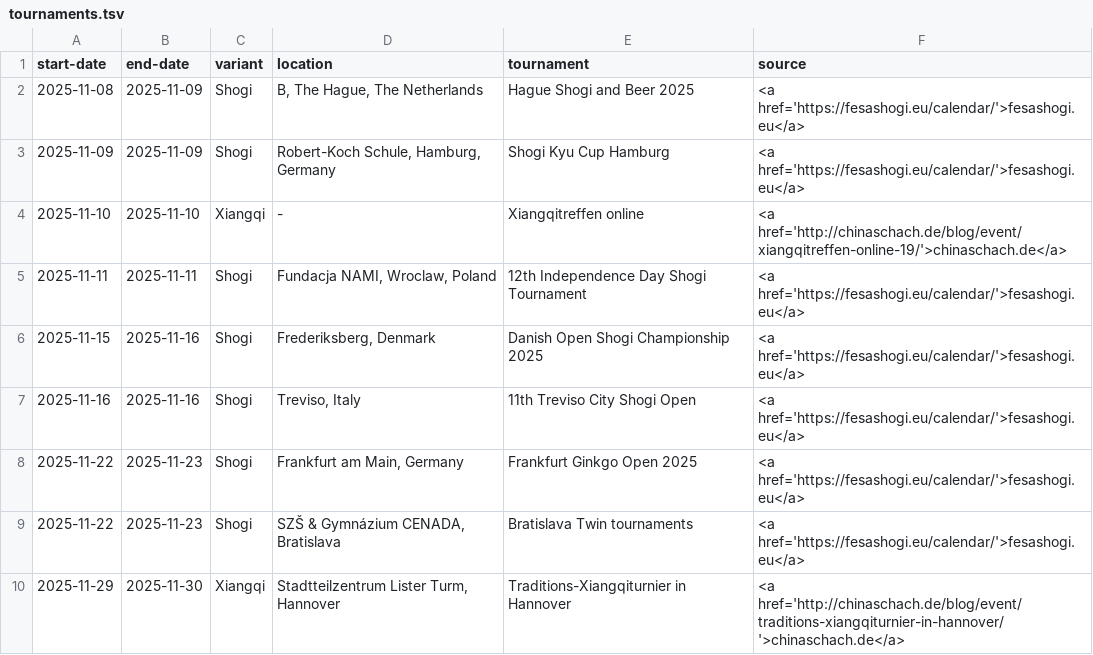
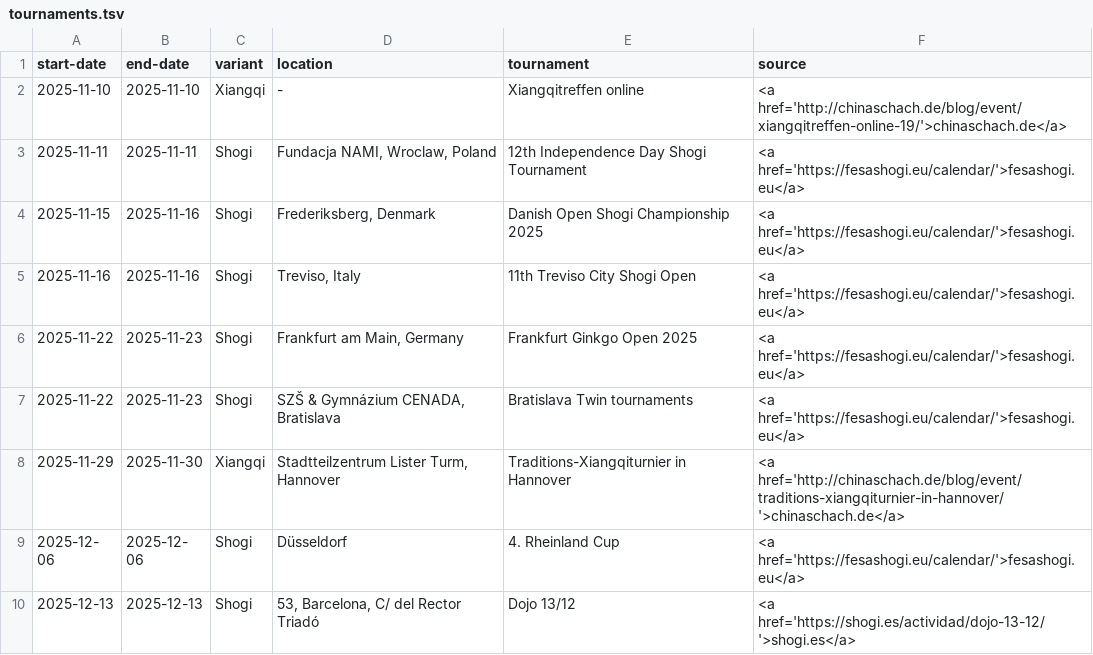
Before and after one commit to chess-variants/chess-variants.github.io, a TSV file: _data/tournaments.tsv, drawn as a sheet; only a part is shown; the shorter side is filled out with more unchanged rows; the diff names each change by its address in the sheet, - before the commit and + after, or states it on an @@ line.

```diff
--- a/_data/tournaments.tsv
+++ b/_data/tournaments.tsv
-row 2: 2025-11-08 | 2025-11-09 | Shogi | B, The Hague, The Netherlands | Hague Shogi and Beer 2025 | <a href='https://fesashogi.eu/calendar/'>fesashogi.eu</a>
-row 3: 2025-11-09 | 2025-11-09 | Shogi | Robert-Koch Schule, Hamburg, Germany | Shogi Kyu Cup Hamburg | <a href='https://fesashogi.eu/calendar/'>fesashogi.eu</a>
```
